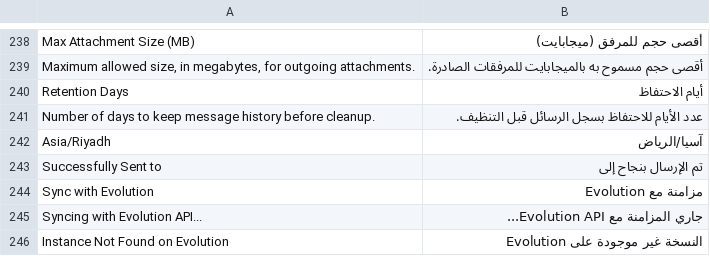
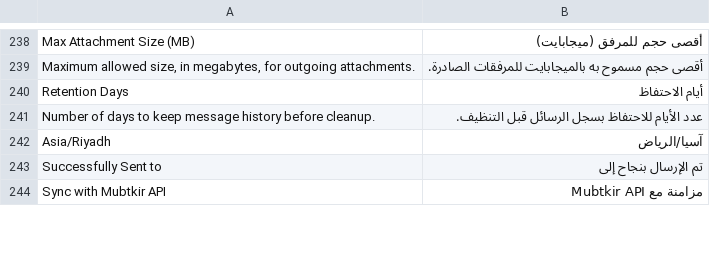
Before and after one commit to Mubtkir-ERP/mu-wats-api, a CSV file: frappe_whatsapp/translations/ar.csv, drawn as a sheet; only a part is shown, gaps mark what is left out; the diff covers the shown part only.

```diff
--- a/frappe_whatsapp/translations/ar.csv
+++ b/frappe_whatsapp/translations/ar.csv
@@ -243,4 +243,2 @@ Asia/Riyadh,آسيا/الرياض
 Successfully Sent to,تم الإرسال بنجاح إلى
-Sync with Evolution,مزامنة مع Evolution
-Syncing with Evolution API...,جاري المزامنة مع Evolution API...
-Instance Not Found on Evolution,النسخة غير موجودة على Evolution
+Sync with Mubtkir API,مزامنة مع Mubtkir API
```
Also changed, not shown: 54 added rows, 2 removed rows and 23 edited cells elsewhere in this file, 12 other files.
